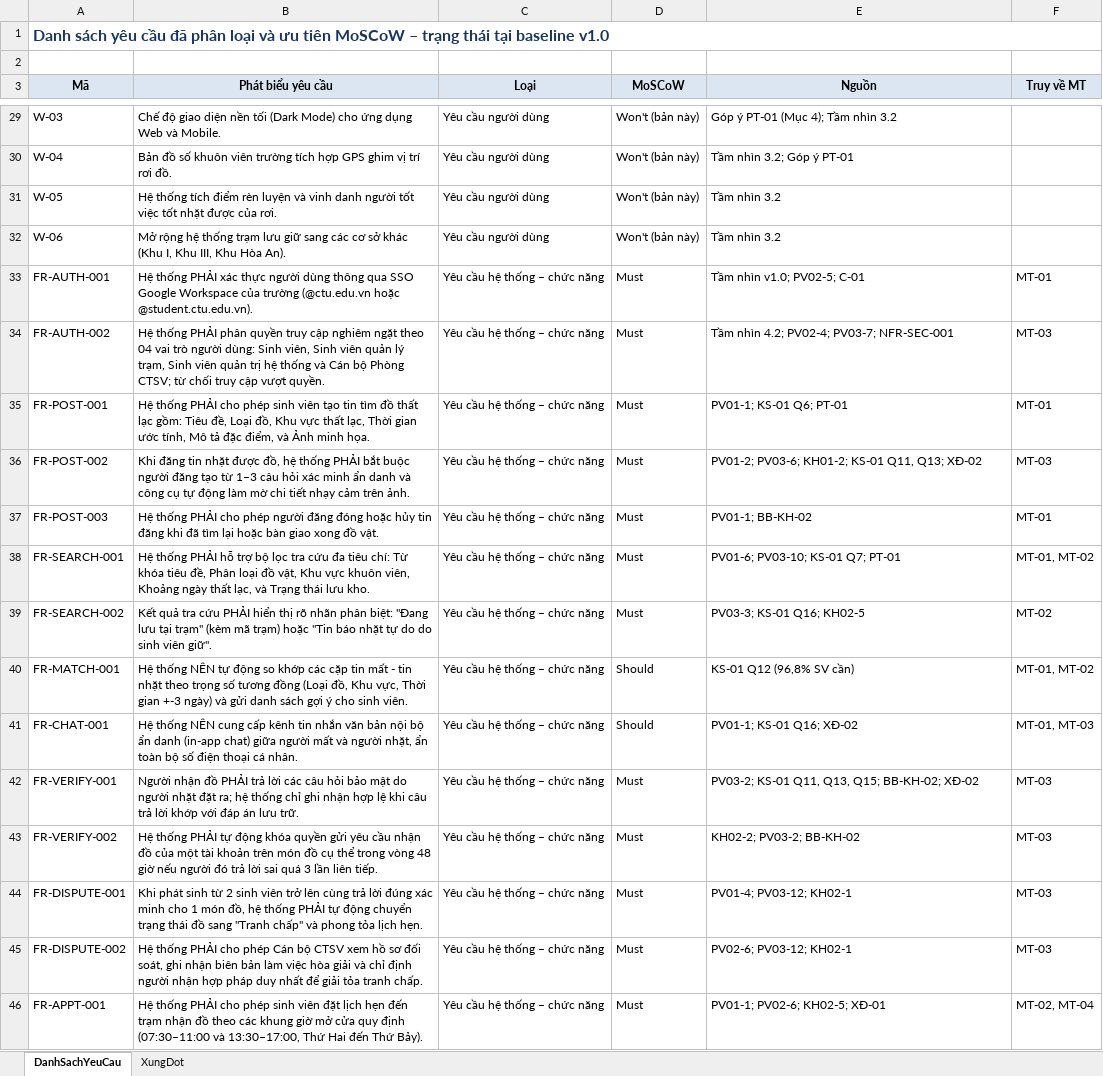
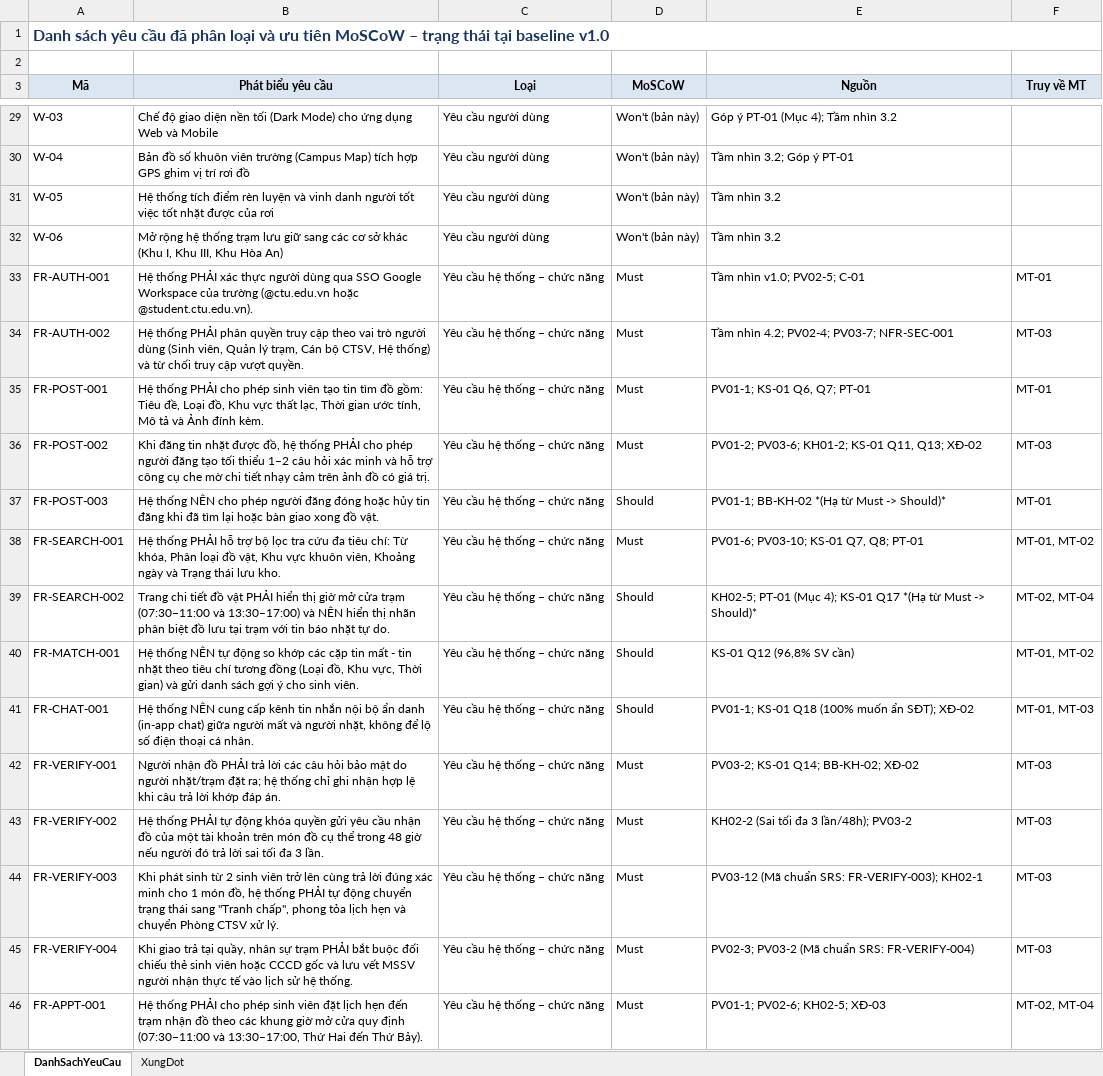
Before and after one commit to lexipit3268/CT241_DeTai05, an Excel workbook: 02_ThuThap/CT241_Nhom02_DanhSachYeuCau_v1.0.xlsx, sheet DanhSachYeuCau, drawn as a sheet; only a part is shown, gaps mark what is left out; values as stored, in another font and other column widths than the file's, no borders; the diff covers the shown part only; the diff names each change by its address in the sheet, - before the commit and + after, or states it on an @@ line.

Commit message:
refactor(02_ThuThap): chuan hoa DanhSachYeuCau_v1.0 va ma tran XungDot theo chuan DSDM va ho so goc

```diff
--- a/02_ThuThap/CT241_Nhom02_DanhSachYeuCau_v1.0.xlsx (sheet DanhSachYeuCau)
+++ b/02_ThuThap/CT241_Nhom02_DanhSachYeuCau_v1.0.xlsx (sheet DanhSachYeuCau)
-B29 (Phát biểu yêu cầu): …Web và Mobile.
+B29 (Phát biểu yêu cầu): …Web và Mobile
-B30 (Phát biểu yêu cầu): …viên trường tích hợp GPS ghim vị trí rơi đồ.
+B30 (Phát biểu yêu cầu): …viên trường (Campus Map) tích hợp GPS ghim vị trí rơi đồ
-B31 (Phát biểu yêu cầu): …được của rơi.
+B31 (Phát biểu yêu cầu): …được của rơi
-B32 (Phát biểu yêu cầu): …Khu Hòa An).
+B32 (Phát biểu yêu cầu): …Khu Hòa An)
-B33 (Phát biểu yêu cầu): …người dùng thông qua SSO…
+B33 (Phát biểu yêu cầu): …người dùng qua SSO…
-B34 (Phát biểu yêu cầu): …truy cập nghiêm ngặt theo 04 vai trò người dùng: Sinh viên, Sinh viên quản lý trạm, Sinh viên quản trị hệ thống và Cán bộ Phòng CTSV; từ chối…
+B34 (Phát biểu yêu cầu): …truy cập theo vai trò người dùng (Sinh viên, Quản lý trạm, Cán bộ CTSV, Hệ thống) và từ chối…
-B35 (Phát biểu yêu cầu): …tìm đồ thất lạc gồm: Tiêu đề, Loại đồ, Khu vực thất lạc, Thời gian ước tính, Mô tả đặc điểm, và Ảnh minh họa.
+B35 (Phát biểu yêu cầu): …tìm đồ gồm: Tiêu đề, Loại đồ, Khu vực thất lạc, Thời gian ước tính, Mô tả và Ảnh đính kèm.
-E35 (Nguồn): PV01-1; KS-01 Q6; PT-01
+E35 (Nguồn): PV01-1; KS-01 Q6, Q7; PT-01
-B36 (Phát biểu yêu cầu): …thống PHẢI bắt buộc người đăng tạo từ 1–3 câu hỏi xác minh ẩn danh và công cụ tự động làm mờ chi tiết nhạy cảm trên ảnh.
+B36 (Phát biểu yêu cầu): …thống PHẢI cho phép người đăng tạo tối thiểu 1–2 câu hỏi xác minh và hỗ trợ công cụ che mờ chi tiết nhạy cảm trên ảnh đồ có giá trị.
-B37 (Phát biểu yêu cầu): Hệ thống PHẢI cho phép…
+B37 (Phát biểu yêu cầu): Hệ thống NÊN cho phép…
-D37 (MoSCoW): Must
+D37 (MoSCoW): Should
-E37 (Nguồn): PV01-1; BB-KH-02
+E37 (Nguồn): PV01-1; BB-KH-02 *(Hạ từ Must -> Should)*
-B38 (Phát biểu yêu cầu): …chí: Từ khóa tiêu đề, Phân loại đồ vật, Khu vực khuôn viên, Khoảng ngày thất lạc, và Trạng…
+B38 (Phát biểu yêu cầu): …chí: Từ khóa, Phân loại đồ vật, Khu vực khuôn viên, Khoảng ngày và Trạng…
-E38 (Nguồn): PV01-6; PV03-10; KS-01 Q7; PT-01
+E38 (Nguồn): PV01-6; PV03-10; KS-01 Q7, Q8; PT-01
-B39 (Phát biểu yêu cầu): Kết quả tra cứu PHẢI hiển thị rõ nhãn phân biệt: "Đang lưu tại trạm" (kèm mã trạm) hoặc "Tin báo nhặt tự do do sinh viên giữ".
+B39 (Phát biểu yêu cầu): Trang chi tiết đồ vật PHẢI hiển thị giờ mở cửa trạm (07:30–11:00 và 13:30–17:00) và NÊN hiển thị nhãn phân biệt đồ lưu tại trạm với tin báo nhặt tự do.
-D39 (MoSCoW): Must
+D39 (MoSCoW): Should
-E39 (Nguồn): PV03-3; KS-01 Q16; KH02-5
+E39 (Nguồn): KH02-5; PT-01 (Mục 4); KS-01 Q17 *(Hạ từ Must -> Should)*
-F39 (Truy về MT): MT-02
+F39 (Truy về MT): MT-02, MT-04
-B40 (Phát biểu yêu cầu): …nhặt theo trọng số tương đồng (Loại đồ, Khu vực, Thời gian +-3 ngày) và gửi…
+B40 (Phát biểu yêu cầu): …nhặt theo tiêu chí tương đồng (Loại đồ, Khu vực, Thời gian) và gửi…
-B41 (Phát biểu yêu cầu): …tin nhắn văn bản nội bộ ẩn danh (in-app chat) giữa người mất và người nhặt, ẩn toàn bộ số điện…
+B41 (Phát biểu yêu cầu): …tin nhắn nội bộ ẩn danh (in-app chat) giữa người mất và người nhặt, không để lộ số điện…
-E41 (Nguồn): PV01-1; KS-01 Q16; XĐ-02
+E41 (Nguồn): PV01-1; KS-01 Q18 (100% muốn ẩn SĐT); XĐ-02
-B42 (Phát biểu yêu cầu): …do người nhặt đặt ra; hệ thống chỉ ghi nhận hợp lệ khi câu trả lời khớp với đáp án lưu trữ.
+B42 (Phát biểu yêu cầu): …do người nhặt/trạm đặt ra; hệ thống chỉ ghi nhận hợp lệ khi câu trả lời khớp đáp án.
-E42 (Nguồn): PV03-2; KS-01 Q11, Q13, Q15; BB-KH-02; XĐ-02
+E42 (Nguồn): PV03-2; KS-01 Q14; BB-KH-02; XĐ-02
-B43 (Phát biểu yêu cầu): …thể trong vòng 48 giờ nếu người đó trả lời sai quá 3 lần liên tiếp.
+B43 (Phát biểu yêu cầu): …thể trong 48 giờ nếu người đó trả lời sai tối đa 3 lần.
-E43 (Nguồn): KH02-2; PV03-2; BB-KH-02
+E43 (Nguồn): KH02-2 (Sai tối đa 3 lần/48h); PV03-2
-A44 (Mã): FR-DISPUTE-001
+A44 (Mã): FR-VERIFY-003
-B44 (Phát biểu yêu cầu): …trạng thái đồ sang "Tranh chấp" và phong tỏa lịch hẹn.
+B44 (Phát biểu yêu cầu): …trạng thái sang "Tranh chấp", phong tỏa lịch hẹn và chuyển Phòng CTSV xử lý.
-E44 (Nguồn): PV01-4; PV03-12; KH02-1
+E44 (Nguồn): PV03-12 (Mã chuẩn SRS: FR-VERIFY-003); KH02-1
-A45 (Mã): FR-DISPUTE-002
+A45 (Mã): FR-VERIFY-004
-B45 (Phát biểu yêu cầu): Hệ thống PHẢI cho phép Cán bộ CTSV xem hồ sơ đối soát, ghi nhận biên bản làm việc hòa giải và chỉ định người nhận hợp pháp duy nhất để giải tỏa tranh chấp.
+B45 (Phát biểu yêu cầu): Khi giao trả tại quầy, nhân sự trạm PHẢI bắt buộc đối chiếu thẻ sinh viên hoặc CCCD gốc và lưu vết MSSV người nhận thực tế vào lịch sử hệ thống.
-E45 (Nguồn): PV02-6; PV03-12; KH02-1
+E45 (Nguồn): PV02-3; PV03-2 (Mã chuẩn SRS: FR-VERIFY-004)
-E46 (Nguồn): PV01-1; PV02-6; KH02-5; XĐ-01
+E46 (Nguồn): PV01-1; PV02-6; KH02-5; XĐ-03
```
Also changed, not shown: 119 edited cells elsewhere in this sheet, sheet XungDot, 2 other files.
